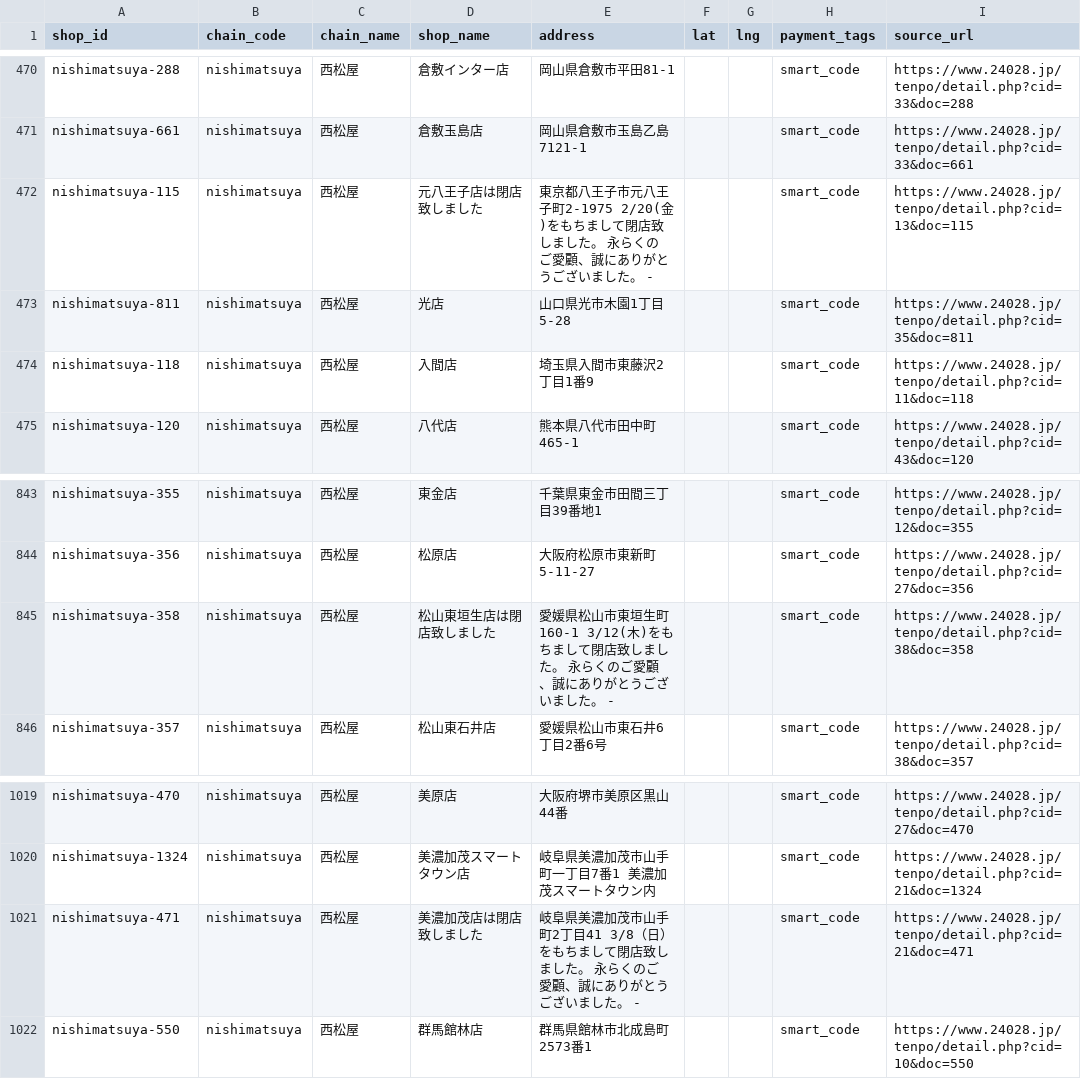
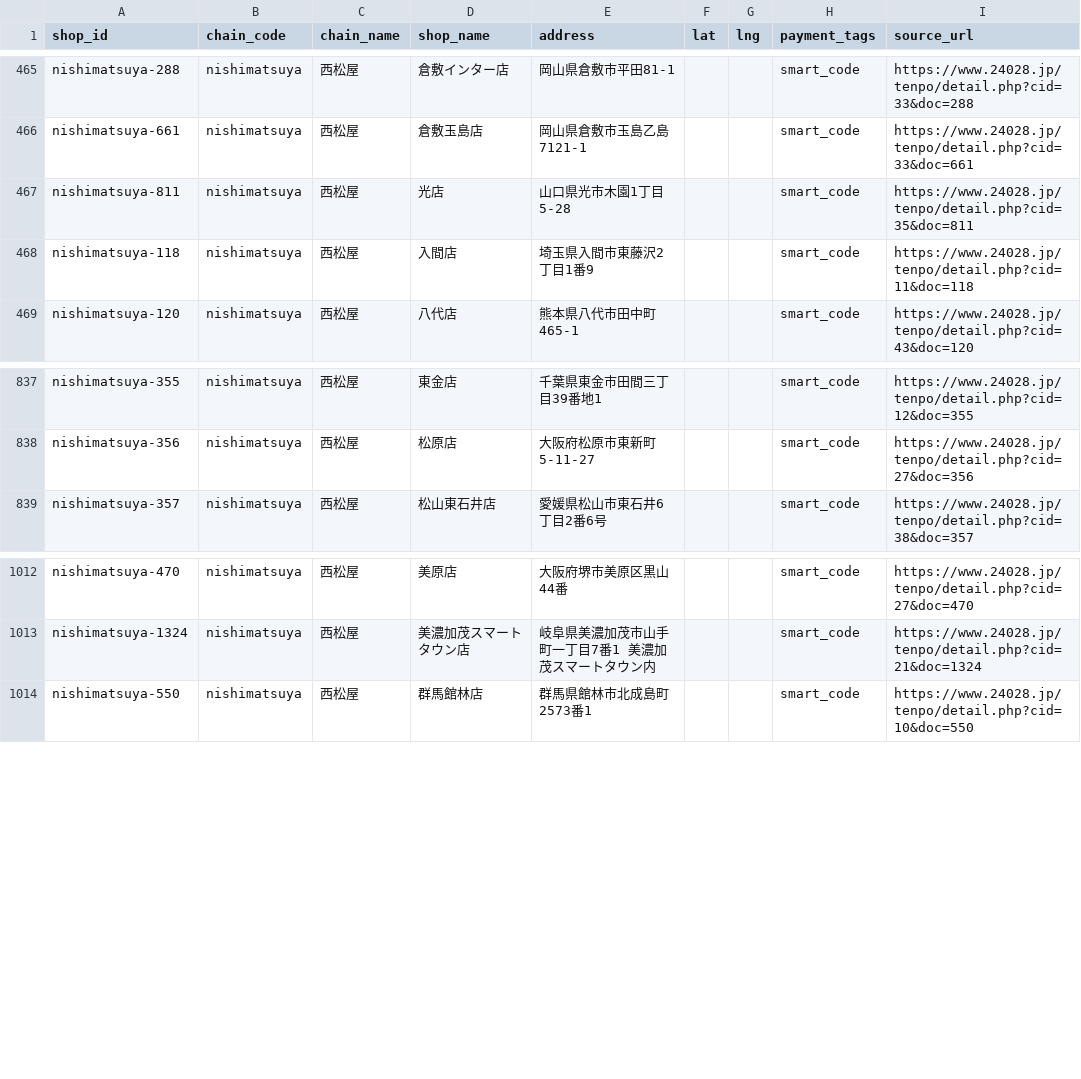
Before and after one commit to YutoMinami/wesmo_map, a CSV file: data/shops_raw.csv, drawn as a sheet; only a part is shown, gaps mark what is left out; the diff covers the shown part only; the diff names each change by its address in the sheet, - before the commit and + after, or states it on an @@ line.

```diff
--- a/data/shops_raw.csv
+++ b/data/shops_raw.csv
-row 472: nishimatsuya-115 | nishimatsuya | 西松屋 | 元八王子店は閉店致しました | 東京都八王子市元八王子町2-1975 2/20(金)をもちまして閉店致しました。 永らくのご愛顧、誠にありがとうございました。 - |  |  | smart_code | https://www.24028.jp/tenpo/detail.php?cid=13&doc=115
-row 845: nishimatsuya-358 | nishimatsuya | 西松屋 | 松山東垣生店は閉店致しました | 愛媛県松山市東垣生町160-1 3/12(木)をもちまして閉店致しました。 永らくのご愛顧、誠にありがとうございました。 - |  |  | smart_code | https://www.24028.jp/tenpo/detail.php?cid=38&doc=358
-row 1021: nishimatsuya-471 | nishimatsuya | 西松屋 | 美濃加茂店は閉店致しました | 岐阜県美濃加茂市山手町2丁目41 3/8（日）をもちまして閉店致しました。 永らくのご愛顧、誠にありがとうございました。 - |  |  | smart_code | https://www.24028.jp/tenpo/detail.php?cid=21&doc=471
```
Also changed, not shown: 5 removed rows elsewhere in this file, data/shops_geocoded.csv, data/shops_scraped.csv, 8 other files.
